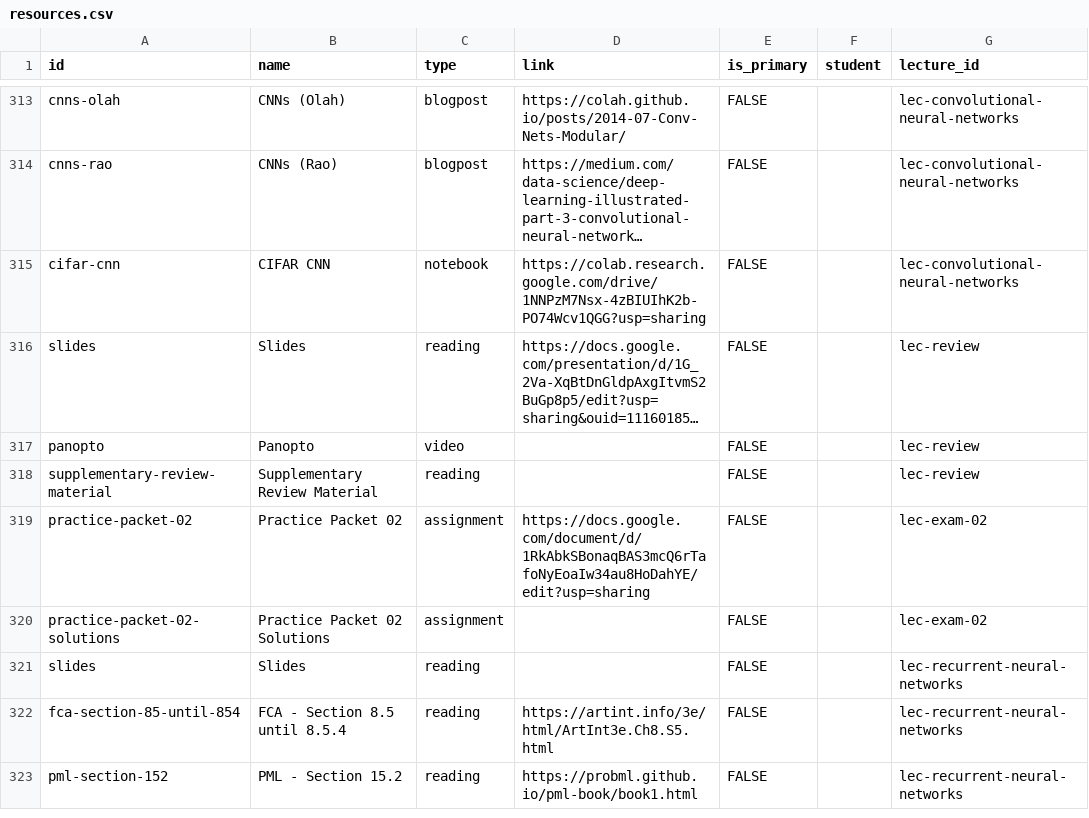
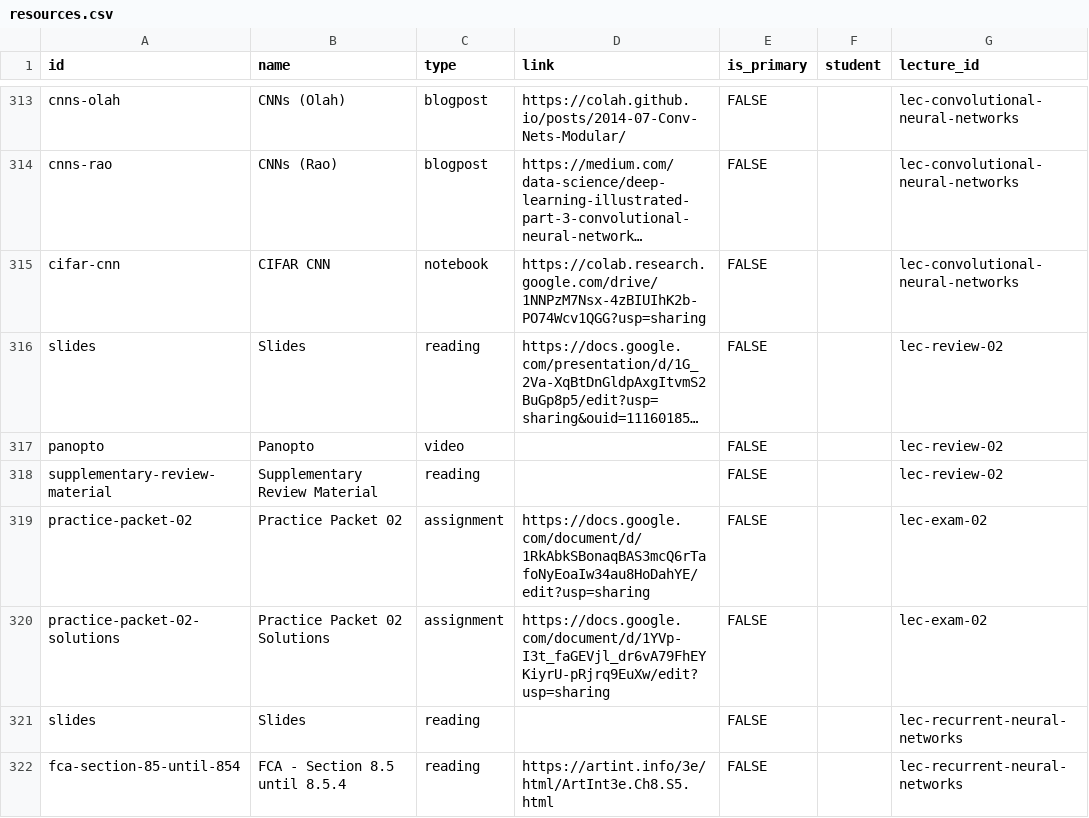
Before and after one commit to wtheisen/nd-cse-30124, a CSV file: docs/static/csv/resources.csv, drawn as a sheet; only a part is shown, gaps mark what is left out; the shorter side is filled out with more unchanged rows; long unchanged cells end in …; the diff names each change by its address in the sheet, - before the commit and + after, or states it on an @@ line.

```diff
--- a/docs/static/csv/resources.csv
+++ b/docs/static/csv/resources.csv
-G316:G318 (lecture_id): lec-review
+G316:G318 (lecture_id): lec-review-02
-D320 (link): (empty)
+D320 (link): https://docs.google.com/document/d/1YVp-I3t_faGEVjl_dr6vA79FhEYKiyrU-pRjrq9EuXw/edit?usp=sharing
```
Also changed, not shown: 3 other files.
